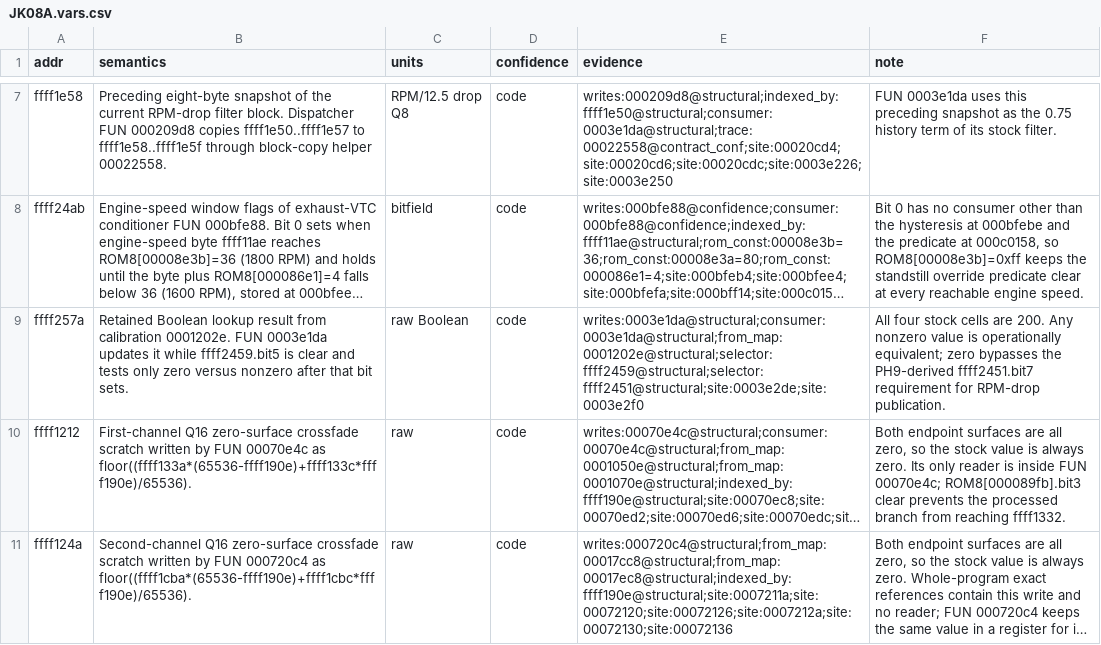
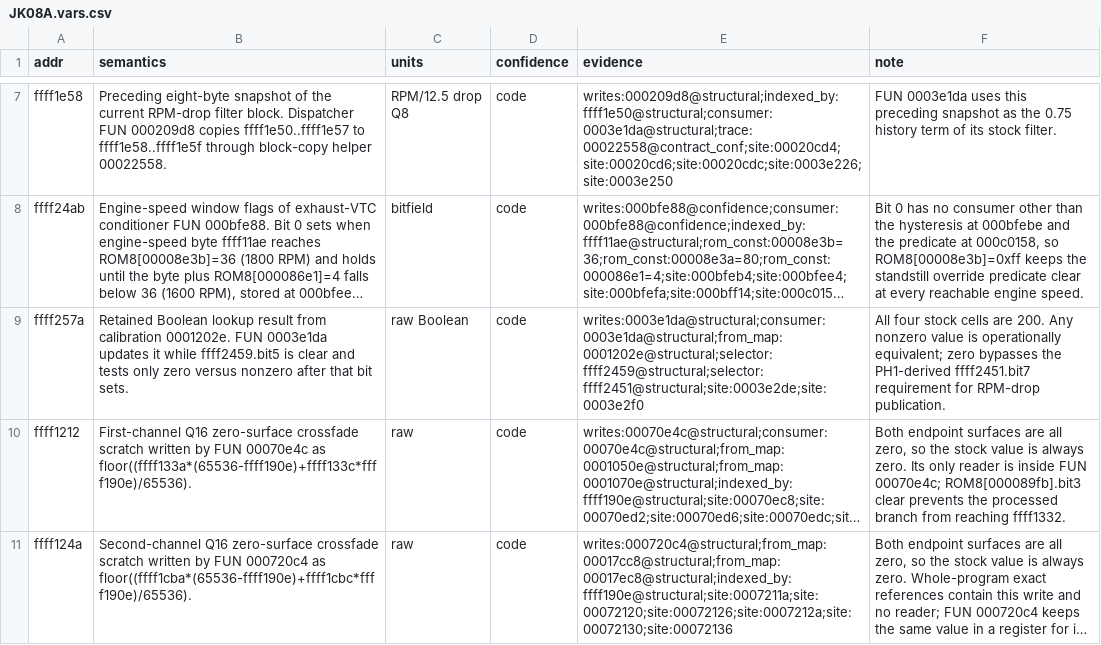
Before and after one commit to irudoy/v, a CSV file: defs/JK08A.vars.csv, drawn as a sheet; only a part is shown, gaps mark what is left out; long unchanged cells end in …; the diff covers the shown part only; the diff names each change by its address in the sheet, - before the commit and + after, or states it on an @@ line.

```diff
--- a/defs/JK08A.vars.csv
+++ b/defs/JK08A.vars.csv
-F9 (note): …bypasses the PH9-derived ffff2451.bit7 requirement…
+F9 (note): …bypasses the PH1-derived ffff2451.bit7 requirement…
```
Also changed, not shown: 2 edited cells elsewhere in this file, defs/JK08A.diagnostic-bindings.csv, defs/JK08A.findings.csv, 7 other files.
